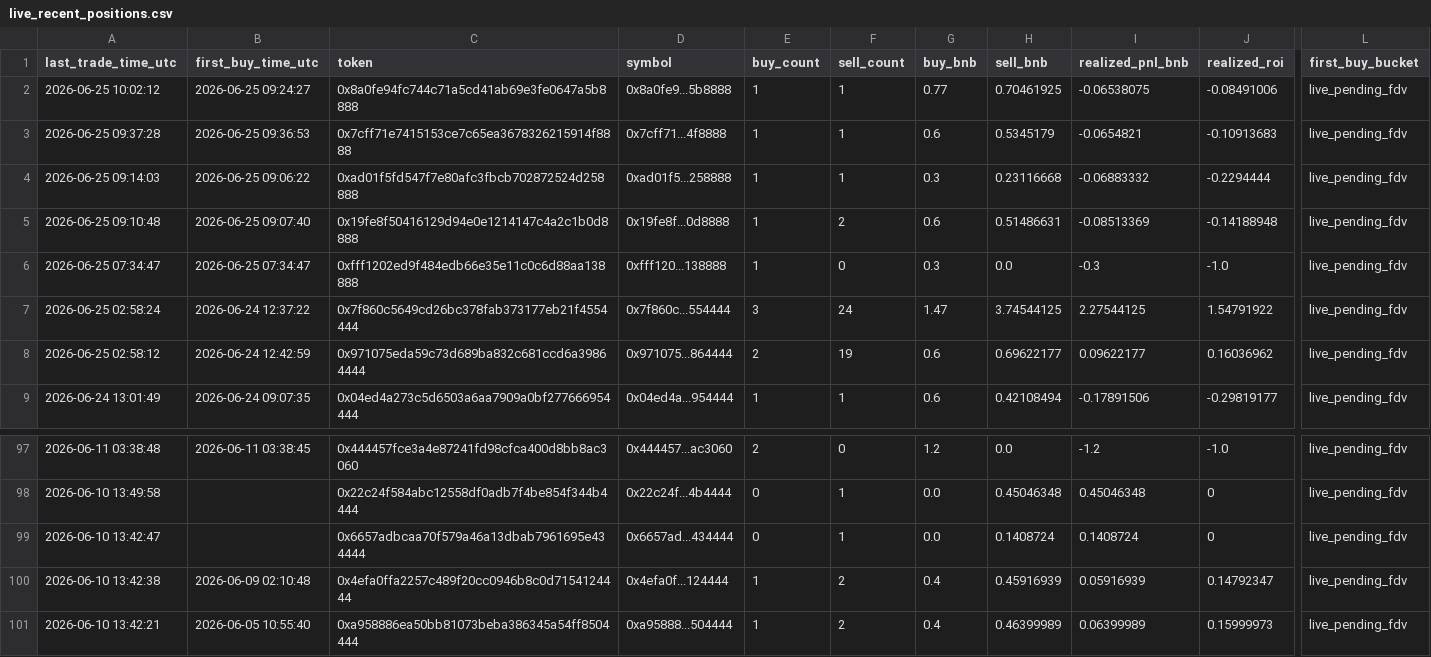
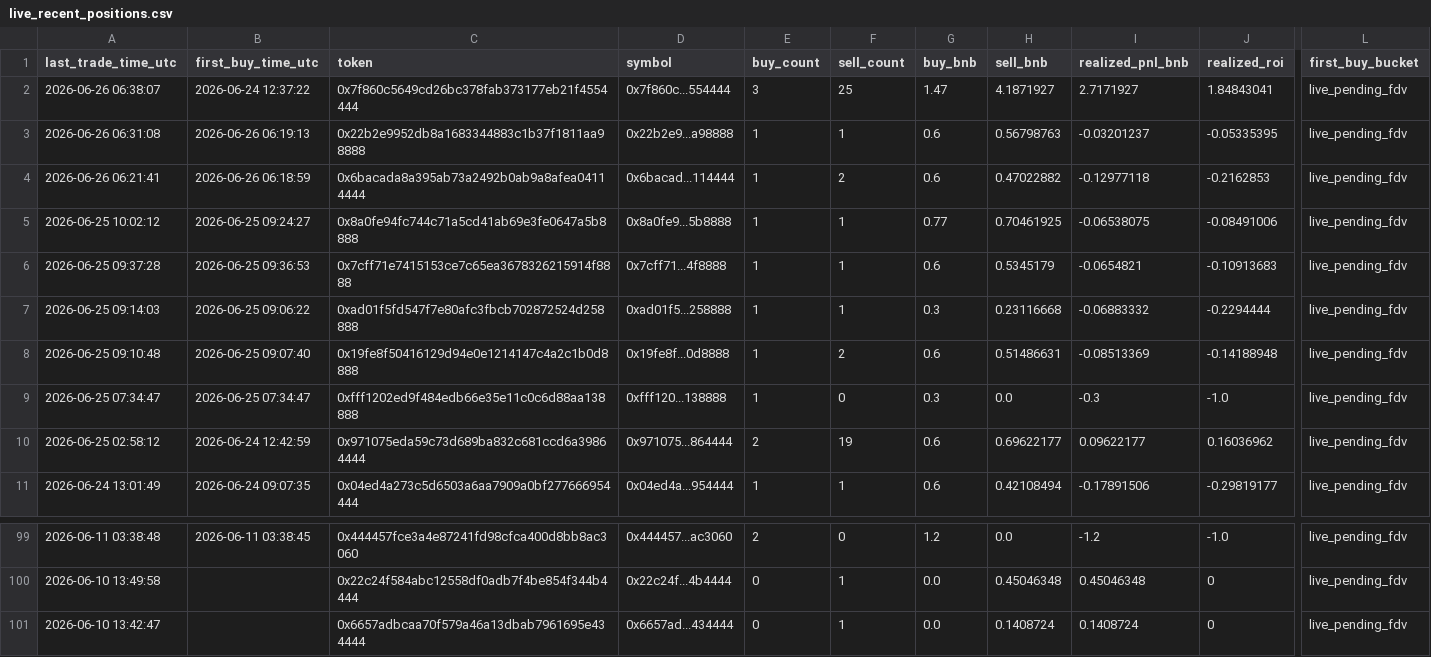
Before and after one commit to hahahakang/bsc-fourmeme-analysis-live, a CSV file: data/live_recent_positions.csv, drawn as a sheet; only a part is shown, gaps mark what is left out; removed rows and columns are numbered as before the commit, all else as after; rows hold the shown columns only; the diff names each change by its address in the sheet, - before the commit and + after, or states it on an @@ line.

```diff
--- a/data/live_recent_positions.csv
+++ b/data/live_recent_positions.csv
+row 2: 2026-06-26 06:38:07 | 2026-06-24 12:37:22 | 0x7f860c5649cd26bc378fab373177eb21f4554444 | 0x7f860c...554444 | 3 | 25 | 1.47 | 4.1871927 | 2.7171927 | 1.84843041 | live_pending_fdv
+row 3: 2026-06-26 06:31:08 | 2026-06-26 06:19:13 | 0x22b2e9952db8a1683344883c1b37f1811aa98888 | 0x22b2e9...a98888 | 1 | 1 | 0.6 | 0.56798763 | -0.03201237 | -0.05335395 | live_pending_fdv
+row 4: 2026-06-26 06:21:41 | 2026-06-26 06:18:59 | 0x6bacada8a395ab73a2492b0ab9a8afea04114444 | 0x6bacad...114444 | 1 | 2 | 0.6 | 0.47022882 | -0.12977118 | -0.2162853 | live_pending_fdv
-row 7: 2026-06-25 02:58:24 | 2026-06-24 12:37:22 | 0x7f860c5649cd26bc378fab373177eb21f4554444 | 0x7f860c...554444 | 3 | 24 | 1.47 | 3.74544125 | 2.27544125 | 1.54791922 | live_pending_fdv
-row 100: 2026-06-10 13:42:38 | 2026-06-09 02:10:48 | 0x4efa0ffa2257c489f20cc0946b8c0d7154124444 | 0x4efa0f...124444 | 1 | 2 | 0.4 | 0.45916939 | 0.05916939 | 0.14792347 | live_pending_fdv
-row 101: 2026-06-10 13:42:21 | 2026-06-05 10:55:40 | 0xa958886ea50bb81073beba386345a54ff8504444 | 0xa95888...504444 | 1 | 2 | 0.4 | 0.46399989 | 0.06399989 | 0.15999973 | live_pending_fdv
```
Also changed, not shown: data/live_events.csv, data/live_recent_buys.csv, 5 other files.
